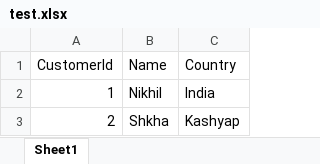
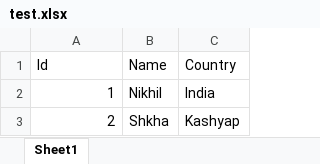
Before and after one commit to DeveloperNikhilShukla/UploadExcelDataInDatabaseMVC, an Excel workbook: Import_Excel_SqlDB_MVC/Uploads/test.xlsx, sheet Sheet1, drawn as a sheet; values as stored, in another font and other column widths than the file's, no borders; the diff names each change by its address in the sheet, - before the commit and + after, or states it on an @@ line.

Commit message:
CountryUpdate

```diff
--- a/Import_Excel_SqlDB_MVC/Uploads/test.xlsx (sheet Sheet1)
+++ b/Import_Excel_SqlDB_MVC/Uploads/test.xlsx (sheet Sheet1)
-A1: CustomerId
+A1: Id
```
Also changed, not shown: 3 other files.
